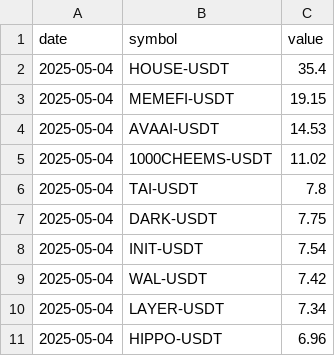
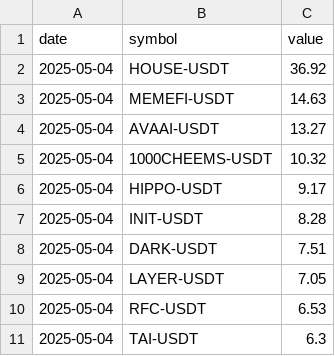
Before and after one commit to Ledrec/Bot, a CSV file: bingx_top_10_futures_changes.csv, drawn as a sheet.

```diff
--- a/bingx_top_10_futures_changes.csv
+++ b/bingx_top_10_futures_changes.csv
@@ -1,11 +1,11 @@
 date,symbol,value
-2025-05-04,HOUSE-USDT,35.4
-2025-05-04,MEMEFI-USDT,19.15
-2025-05-04,AVAAI-USDT,14.53
-2025-05-04,1000CHEEMS-USDT,11.02
-2025-05-04,TAI-USDT,7.8
-2025-05-04,DARK-USDT,7.75
-2025-05-04,INIT-USDT,7.54
-2025-05-04,WAL-USDT,7.42
-2025-05-04,LAYER-USDT,7.34
-2025-05-04,HIPPO-USDT,6.96
+2025-05-04,HOUSE-USDT,36.92
+2025-05-04,MEMEFI-USDT,14.63
+2025-05-04,AVAAI-USDT,13.27
+2025-05-04,1000CHEEMS-USDT,10.32
+2025-05-04,HIPPO-USDT,9.17
+2025-05-04,INIT-USDT,8.28
+2025-05-04,DARK-USDT,7.51
+2025-05-04,LAYER-USDT,7.05
+2025-05-04,RFC-USDT,6.53
+2025-05-04,TAI-USDT,6.3
```
